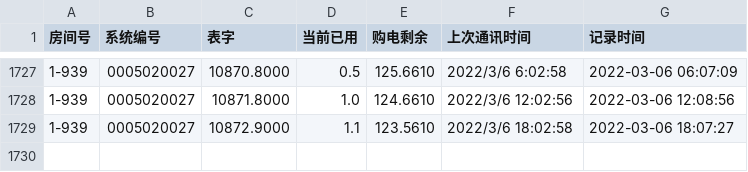
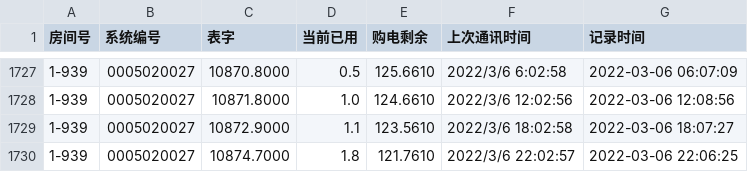
Before and after one commit to Roywaller/XLFElectricity-Inquiry, a CSV file: Records.csv, drawn as a sheet; only a part is shown, gaps mark what is left out.

```diff
--- a/Records.csv
+++ b/Records.csv
@@ -1729 +1729,2 @@
 1-939,0005020027,10872.9000,1.1,123.5610,2022/3/6 18:02:58,2022-03-06 18:07:27
+1-939,0005020027,10874.7000,1.8,121.7610,2022/3/6 22:02:57,2022-03-06 22:06:25
```
Also changed, not shown: 1 other file.
